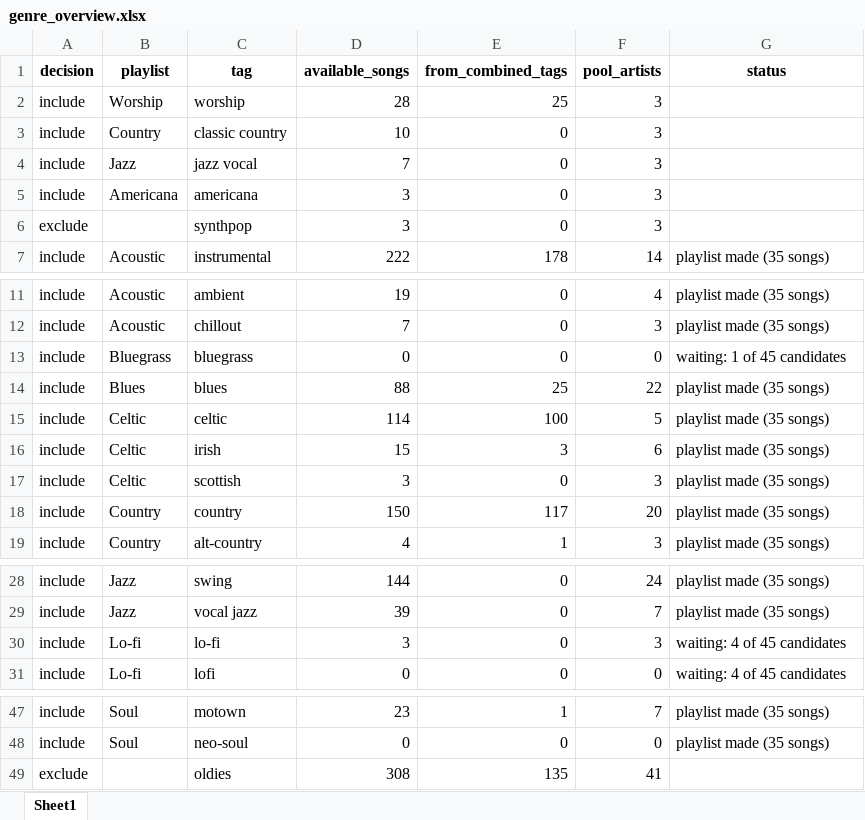
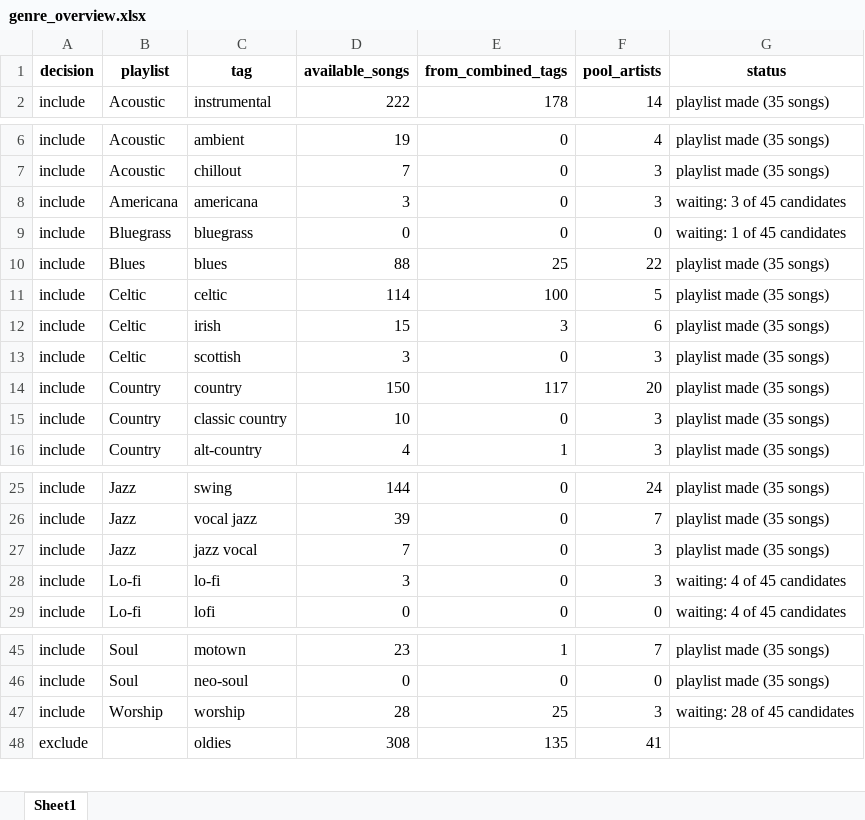
Before and after one commit to lzapffe/new-realeases-playlist, an Excel workbook: christmas/genre_overview.xlsx, sheet Sheet1, drawn as a sheet; only a part is shown, gaps mark what is left out; values as stored, in another font and other column widths than the file's, no borders; removed rows and columns are numbered as before the commit, all else as after; the diff names each change by its address in the sheet, - before the commit and + after, or states it on an @@ line.

```diff
--- a/christmas/genre_overview.xlsx (sheet Sheet1)
+++ b/christmas/genre_overview.xlsx (sheet Sheet1)
-row 2: include | Worship | worship | 28 | 25 | 3
-row 3: include | Country | classic country | 10 | 0 | 3
-row 4: include | Jazz | jazz vocal | 7 | 0 | 3
-row 5: include | Americana | americana | 3 | 0 | 3
@@ row 6 moved to row 101: exclude @@
+row 8: include | Americana | americana | 3 | 0 | 3 | waiting: 3 of 45 candidates
+row 15: include | Country | classic country | 10 | 0 | 3 | playlist made (35 songs)
+row 27: include | Jazz | jazz vocal | 7 | 0 | 3 | playlist made (35 songs)
+row 47: include | Worship | worship | 28 | 25 | 3 | waiting: 28 of 45 candidates
```
Also changed, not shown: 5 other files.
